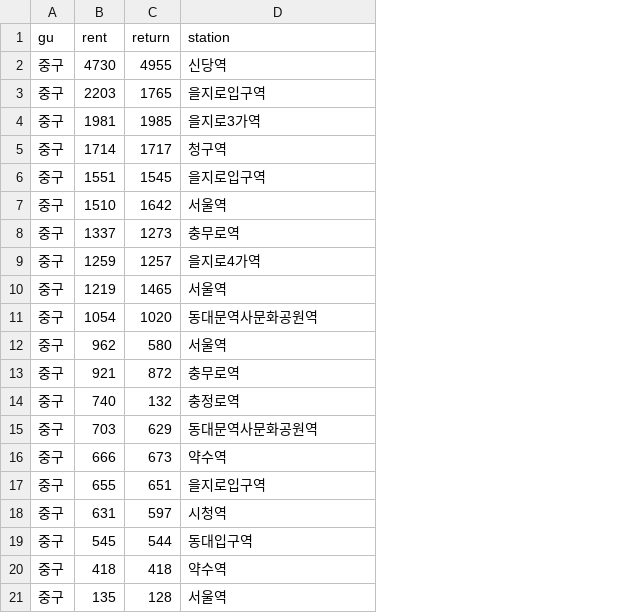
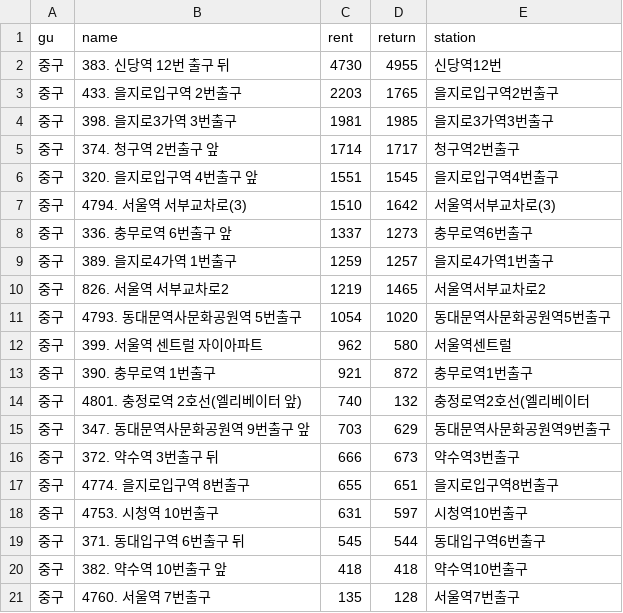
Before and after one commit to devna0111/FlowCast, a CSV file: Data_Preprocessing/행정구별자전거대여량비중/중구_역별_rent_비중.csv, drawn as a sheet; addresses are those after the commit; the diff names each change by its address in the sheet, - before the commit and + after, or states it on an @@ line.

```diff
--- a/Data_Preprocessing/행정구별자전거대여량비중/중구_역별_rent_비중.csv
+++ b/Data_Preprocessing/행정구별자전거대여량비중/중구_역별_rent_비중.csv
+column B (name), rows 2-21: 383. 신당역 12번 출구 뒤 | 433. 을지로입구역 2번출구 | 398. 을지로3가역 3번출구 | 374. 청구역 2번출구 앞 | 320. 을지로입구역 4번출구 앞 | 4794. 서울역 서부교차로(3) | 336. 충무로역 6번출구 앞 | 389. 을지로4가역 1번출구 | 826. 서울역 서부교차로2 | 4793. 동대문역사문화공원역 5번출구 | 399. 서울역 센트럴 자이아파트 | 390. 충무로역 1번출구 | 4801. 충정로역 2호선(엘리베이터 앞) | 347. 동대문역사문화공원역 9번출구 앞 | 372. 약수역 3번출구 뒤 | 4774. 을지로입구역 8번출구 | 4753. 시청역 10번출구 | 371. 동대입구역 6번출구 뒤 | 382. 약수역 10번출구 앞 | 4760. 서울역 7번출구
-E2 (station): 신당역
+E2 (station): 신당역12번
-E3 (station): 을지로입구역
+E3 (station): 을지로입구역2번출구
-E4 (station): 을지로3가역
+E4 (station): 을지로3가역3번출구
-E5 (station): 청구역
+E5 (station): 청구역2번출구
-E6 (station): 을지로입구역
+E6 (station): 을지로입구역4번출구
-E7 (station): 서울역
+E7 (station): 서울역서부교차로(3)
-E8 (station): 충무로역
+E8 (station): 충무로역6번출구
-E9 (station): 을지로4가역
+E9 (station): 을지로4가역1번출구
-E10 (station): 서울역
+E10 (station): 서울역서부교차로2
-E11 (station): 동대문역사문화공원역
+E11 (station): 동대문역사문화공원역5번출구
-E12 (station): 서울역
+E12 (station): 서울역센트럴
-E13 (station): 충무로역
+E13 (station): 충무로역1번출구
-E14 (station): 충정로역
+E14 (station): 충정로역2호선(엘리베이터
-E15 (station): 동대문역사문화공원역
+E15 (station): 동대문역사문화공원역9번출구
-E16 (station): 약수역
+E16 (station): 약수역3번출구
-E17 (station): 을지로입구역
+E17 (station): 을지로입구역8번출구
-E18 (station): 시청역
+E18 (station): 시청역10번출구
-E19 (station): 동대입구역
+E19 (station): 동대입구역6번출구
-E20 (station): 약수역
+E20 (station): 약수역10번출구
-E21 (station): 서울역
+E21 (station): 서울역7번출구
```
Also changed, not shown: Data_Preprocessing/행정구별자전거대여량비중/강남구_역별_rent_비중.csv, Data_Preprocessing/행정구별자전거대여량비중/강서구_역별_rent_비중.csv, 36 other files.
